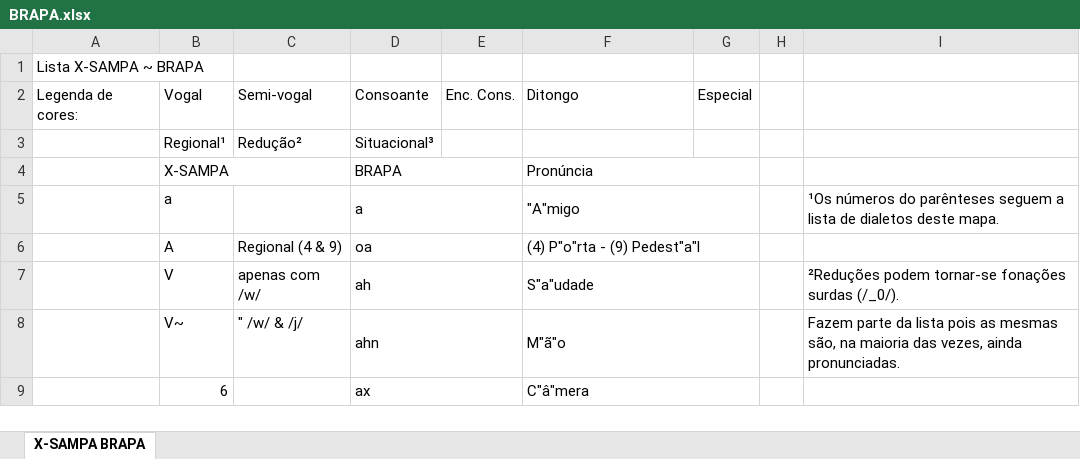
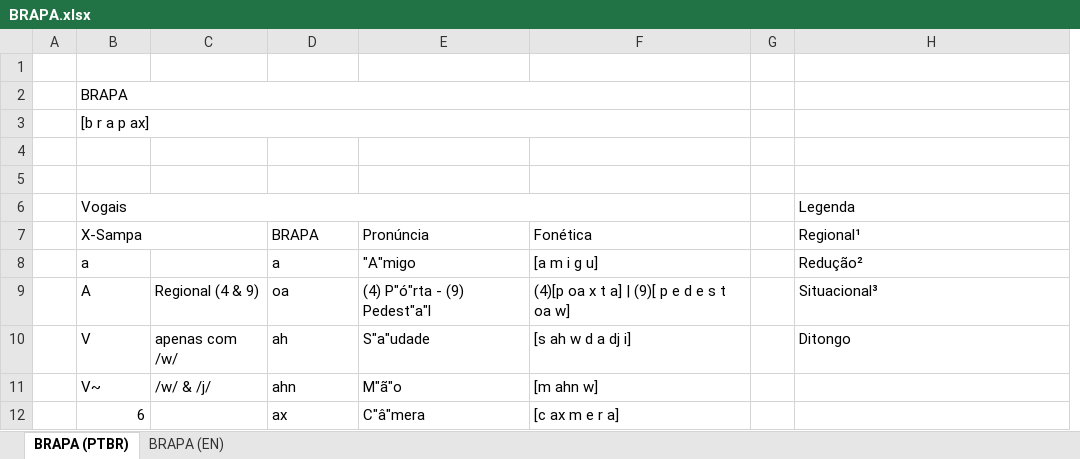
Before and after one commit to Team-BRAPA/BRAPA, an Excel workbook: SPREADSHEETS/BRAPA.xlsx, sheet BRAPA (PTBR), drawn as a sheet; only a part is shown; values as stored, in another font and other column widths than the file's, no cell formats; removed rows and columns are numbered as before the commit, all else as after; the diff covers the shown part only; the diff names each change by its address in the sheet, - before the commit and + after, or states it on an @@ line.

Commit message:
Refactor BRAPA spreadsheets

```diff
--- a/SPREADSHEETS/BRAPA.xlsx (sheet BRAPA (PTBR))
+++ b/SPREADSHEETS/BRAPA.xlsx (sheet BRAPA (PTBR))
-sheet tab: X-SAMPA BRAPA
+sheet tab: BRAPA (PTBR)
+sheet tab: BRAPA (EN)
-column A, rows 1-2: Lista X-SAMPA ~ BRAPA | Legenda de cores:
+column A, empty
-column E, row 2: Enc. Cons.
-column G, row 2: Especial
+column F, rows 7-12: Fonética | [a m i g u] | (4)[p oa x t a] | (9)[ p e d e s t oa w] | [s ah w d a dj i] | [m ahn w] | [c ax m e r a]
+row 2:  | BRAPA
+row 3:  | [b r a p ax]
-row 4: Legenda de cores: | Vogal | Semi-vogal | Consoante | Enc. Cons. | Ditongo | Especial
+row 4: (empty)
-row 5:  | Regional¹ | Redução² | Situacional³
+row 5: (empty)
+row 6:  | Vogais |  |  |  |  |  | Legenda
-B7: X-SAMPA
+B7: X-Sampa
-D4:E4 merged
-F4:G4 merged
-H7: (empty)
+H7: Regional¹
-D5:E5 merged
-F5:G5 merged
-H8: ¹Os números do parênteses seguem a lista de dialetos deste mapa.
+H8: Redução²
-D6:E6 merged
-E9: (4) P"o"rta - (9) Pedest"a"l
+E9: (4) P"ó"rta - (9) Pedest"a"l
-F6:G6 merged
-H9: (empty)
+H9: Situacional³
-D7:E7 merged
-F7:G7 merged
-H10: ²Reduções podem tornar-se fonações surdas (/_0/).
+H10: Ditongo
-C11: " /w/ & /j/
+C11: /w/ & /j/
-D8:E8 merged
-F8:G8 merged
-H11: Fazem parte da lista pois as mesmas são, na maioria das vezes, ainda pronunciadas.
+H11: (empty)
-D9:E9 merged
-F9:G9 merged
```
Also changed, not shown: 17 added rows, 1 removed row, 6 edited cells and merged cells elsewhere in this sheet, cell formats, 1 other file.
